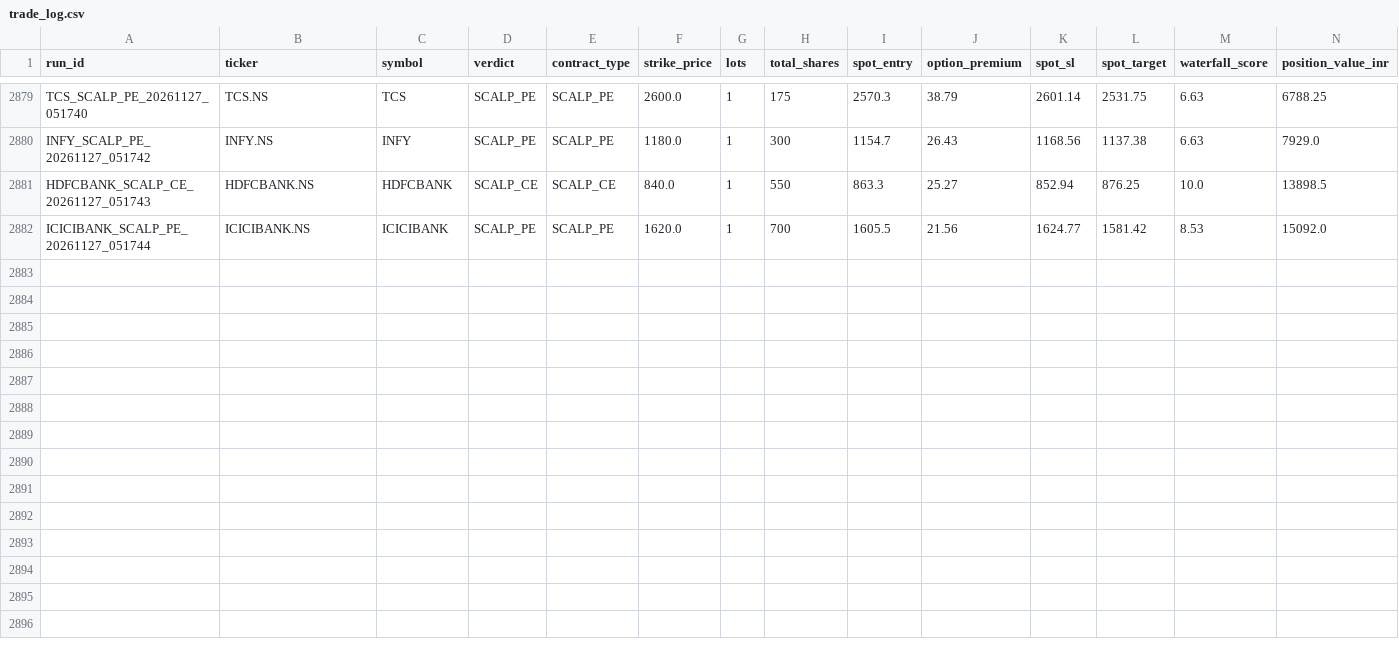
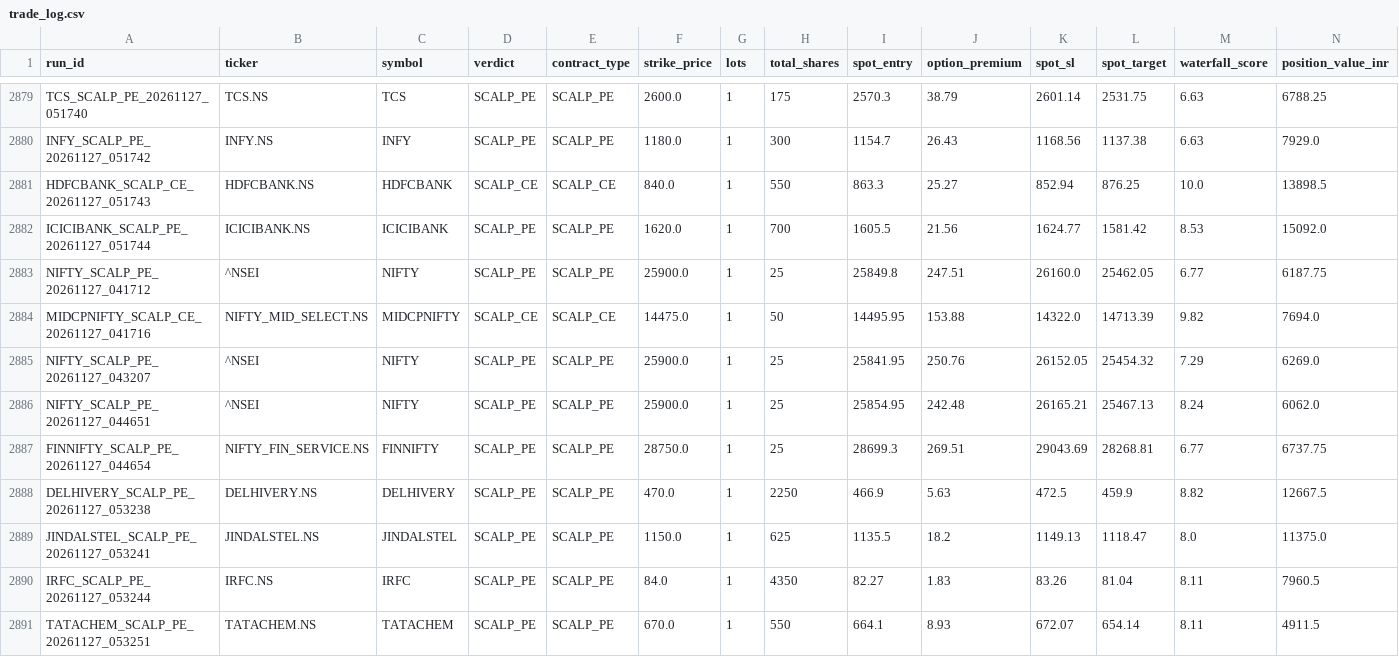
Before and after one commit to Ranay-bansal/fo-trading-bot, a CSV file: public/state/trade_log.csv, drawn as a sheet; only a part is shown, gaps mark what is left out; rows hold the shown columns only; the diff names each change by its address in the sheet, - before the commit and + after, or states it on an @@ line.

```diff
--- a/public/state/trade_log.csv
+++ b/public/state/trade_log.csv
+row 2883: NIFTY_SCALP_PE_20261127_041712 | ^NSEI | NIFTY | SCALP_PE | SCALP_PE | 25900.0 | 1 | 25 | 25849.8 | 247.51 | 26160.0 | 25462.05 | 6.77 | 6187.75
+row 2884: MIDCPNIFTY_SCALP_CE_20261127_041716 | NIFTY_MID_SELECT.NS | MIDCPNIFTY | SCALP_CE | SCALP_CE | 14475.0 | 1 | 50 | 14495.95 | 153.88 | 14322.0 | 14713.39 | 9.82 | 7694.0
+row 2885: NIFTY_SCALP_PE_20261127_043207 | ^NSEI | NIFTY | SCALP_PE | SCALP_PE | 25900.0 | 1 | 25 | 25841.95 | 250.76 | 26152.05 | 25454.32 | 7.29 | 6269.0
+row 2886: NIFTY_SCALP_PE_20261127_044651 | ^NSEI | NIFTY | SCALP_PE | SCALP_PE | 25900.0 | 1 | 25 | 25854.95 | 242.48 | 26165.21 | 25467.13 | 8.24 | 6062.0
+row 2887: FINNIFTY_SCALP_PE_20261127_044654 | NIFTY_FIN_SERVICE.NS | FINNIFTY | SCALP_PE | SCALP_PE | 28750.0 | 1 | 25 | 28699.3 | 269.51 | 29043.69 | 28268.81 | 6.77 | 6737.75
+row 2888: DELHIVERY_SCALP_PE_20261127_053238 | DELHIVERY.NS | DELHIVERY | SCALP_PE | SCALP_PE | 470.0 | 1 | 2250 | 466.9 | 5.63 | 472.5 | 459.9 | 8.82 | 12667.5
+row 2889: JINDALSTEL_SCALP_PE_20261127_053241 | JINDALSTEL.NS | JINDALSTEL | SCALP_PE | SCALP_PE | 1150.0 | 1 | 625 | 1135.5 | 18.2 | 1149.13 | 1118.47 | 8.0 | 11375.0
+row 2890: IRFC_SCALP_PE_20261127_053244 | IRFC.NS | IRFC | SCALP_PE | SCALP_PE | 84.0 | 1 | 4350 | 82.27 | 1.83 | 83.26 | 81.04 | 8.11 | 7960.5
+row 2891: TATACHEM_SCALP_PE_20261127_053251 | TATACHEM.NS | TATACHEM | SCALP_PE | SCALP_PE | 670.0 | 1 | 550 | 664.1 | 8.93 | 672.07 | 654.14 | 8.11 | 4911.5
```
Also changed, not shown: dashboard/state/trade_log.csv, state/trade_log.csv, 4 other files.
